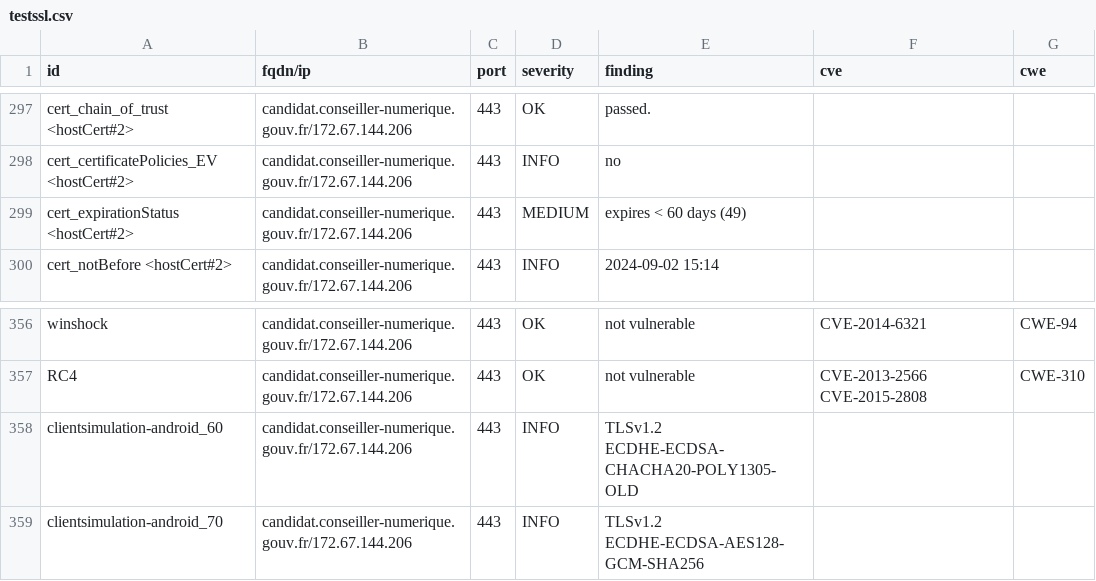
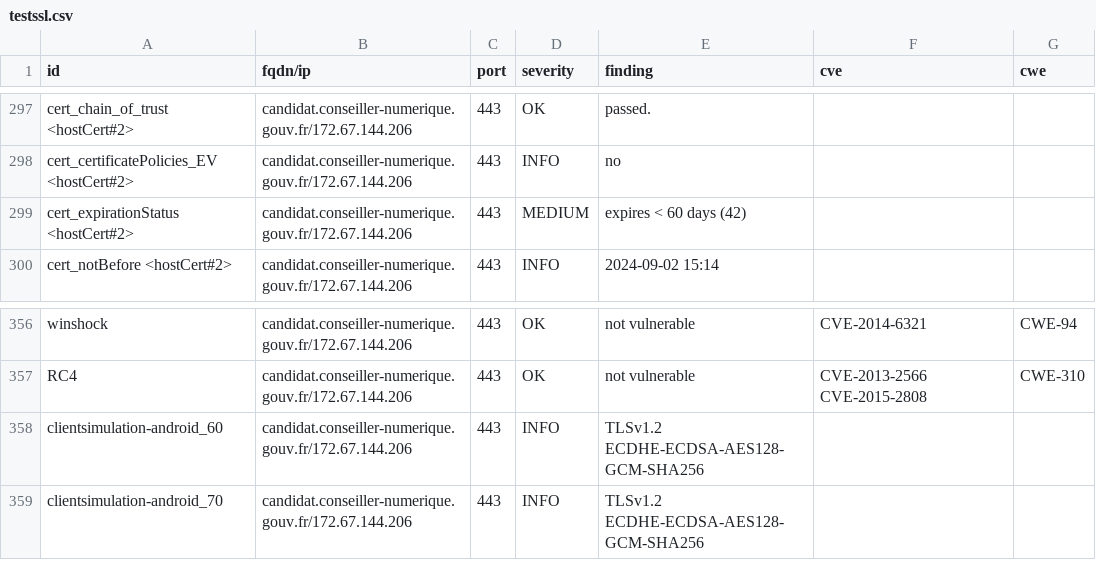
Before and after one commit to Inclusion-Numerique/dashlord, a CSV file: results/aHR0cHM6Ly9jYW5kaWRhdC5jb25zZWlsbGVyLW51bWVyaXF1ZS5nb3V2LmZyL2xvZ2lu/testssl.csv, drawn as a sheet; only a part is shown, gaps mark what is left out; the diff covers the shown part only.

```diff
--- a/results/aHR0cHM6Ly9jYW5kaWRhdC5jb25zZWlsbGVyLW51bWVyaXF1ZS5nb3V2LmZyL2xvZ2lu/testssl.csv
+++ b/results/aHR0cHM6Ly9jYW5kaWRhdC5jb25zZWlsbGVyLW51bWVyaXF1ZS5nb3V2LmZyL2xvZ2lu/testssl.csv
@@ -298,3 +298,3 @@
 "cert_certificatePolicies_EV <hostCert#2>","candidat.conseiller-numerique.gouv.fr/172.67.144.206","443","INFO","no","",""
-"cert_expirationStatus <hostCert#2>","candidat.conseiller-numerique.gouv.fr/172.67.144.206","443","MEDIUM","expires < 60 days (49)","",""
+"cert_expirationStatus <hostCert#2>","candidat.conseiller-numerique.gouv.fr/172.67.144.206","443","MEDIUM","expires < 60 days (42)","",""
 "cert_notBefore <hostCert#2>","candidat.conseiller-numerique.gouv.fr/172.67.144.206","443","INFO","2024-09-02 15:14","",""
@@ -357,3 +357,3 @@
 "RC4","candidat.conseiller-numerique.gouv.fr/172.67.144.206","443","OK","not vulnerable","CVE-2013-2566 CVE-2015-2808","CWE-310"
-"clientsimulation-android_60","candidat.conseiller-numerique.gouv.fr/172.67.144.206","443","INFO","TLSv1.2 ECDHE-ECDSA-CHACHA20-POLY1305-OLD","",""
+"clientsimulation-android_60","candidat.conseiller-numerique.gouv.fr/172.67.144.206","443","INFO","TLSv1.2 ECDHE-ECDSA-AES128-GCM-SHA256","",""
 "clientsimulation-android_70","candidat.conseiller-numerique.gouv.fr/172.67.144.206","443","INFO","TLSv1.2 ECDHE-ECDSA-AES128-GCM-SHA256","",""
```
Also changed, not shown: 12 edited cells elsewhere in this file, 13 other files.
